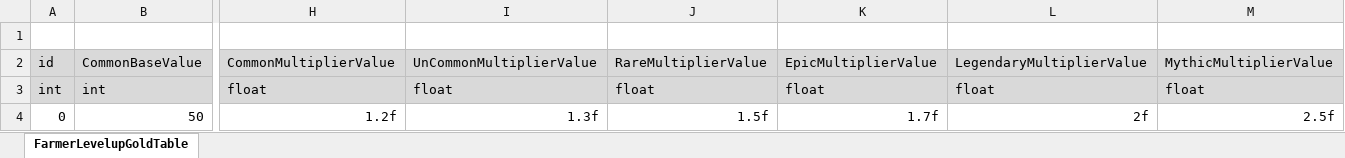
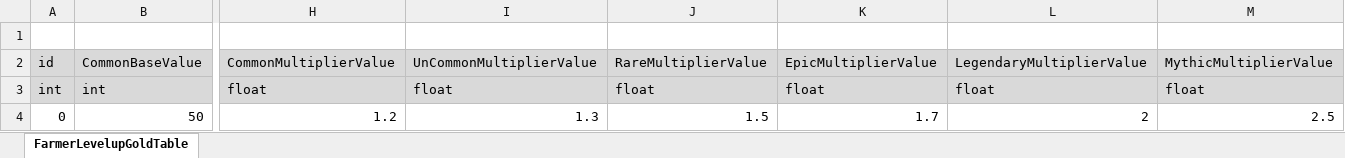
Before and after one commit to ssal-bab/ProjectF, an Excel workbook: DataTable/FarmerLevelupGoldTable.xlsx, sheet FarmerLevelupGoldTable, drawn as a sheet; only a part is shown, gaps mark what is left out; values as stored, in another font and other column widths than the file's, no borders; the diff names each change by its address in the sheet, - before the commit and + after, or states it on an @@ line.

```diff
--- a/DataTable/FarmerLevelupGoldTable.xlsx (sheet FarmerLevelupGoldTable)
+++ b/DataTable/FarmerLevelupGoldTable.xlsx (sheet FarmerLevelupGoldTable)
-H4: 1.2f
+H4: 1.2
-I4: 1.3f
+I4: 1.3
-J4: 1.5f
+J4: 1.5
-K4: 1.7f
+K4: 1.7
-L4: 2f
+L4: 2
-M4: 2.5f
+M4: 2.5
```
Also changed, not shown: DataTable/FarmerStatTable.xlsx, 22 other files.
